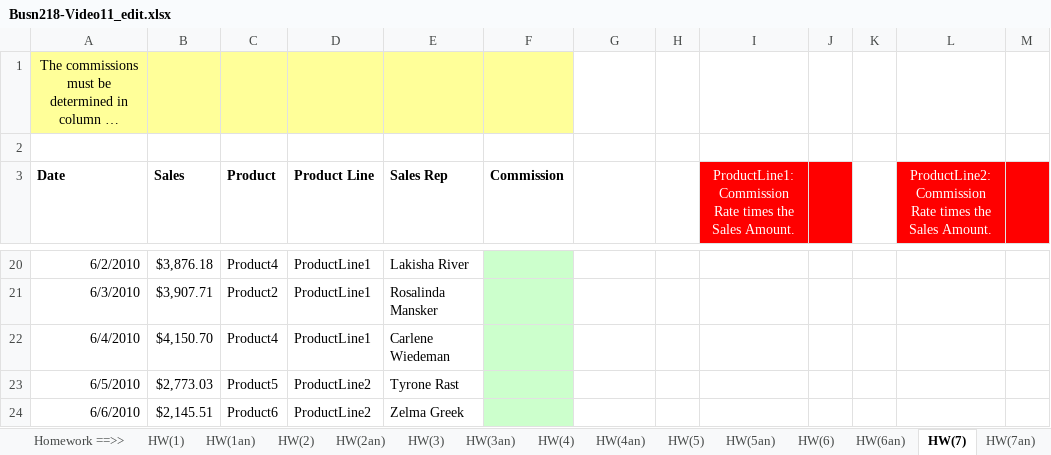
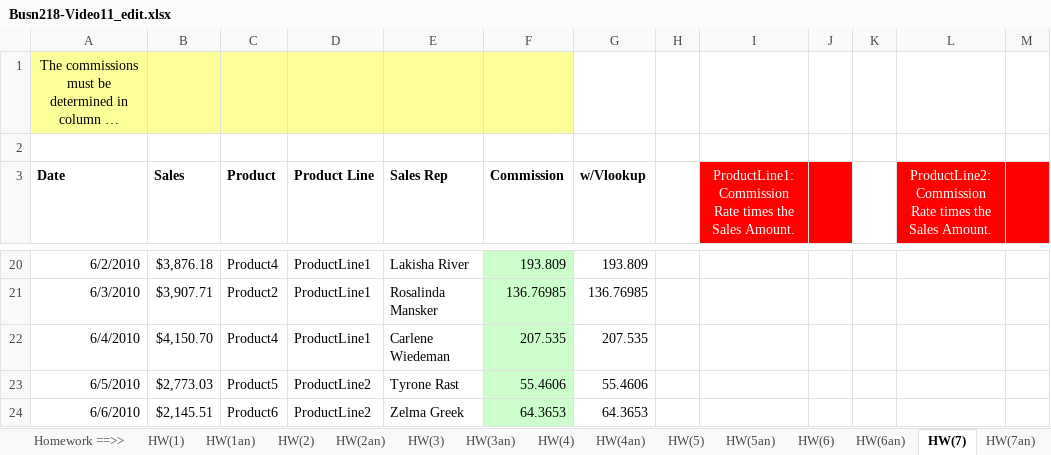
Before and after one commit to Carlene/excel-busn218, an Excel workbook: Busn218-Video11_edit.xlsx, sheet HW(7), drawn as a sheet; only a part is shown, gaps mark what is left out; long unchanged cells end in …; values as stored, in another font and other column widths than the file's, no borders; the diff covers the shown part only; the diff names each change by its address in the sheet, - before the commit and + after, or states it on an @@ line.

```diff
--- a/Busn218-Video11_edit.xlsx (sheet HW(7))
+++ b/Busn218-Video11_edit.xlsx (sheet HW(7))
-G3: (empty)
+G3: w/Vlookup
-F20 (Commission): (empty)
+F20 (Commission): 193.809
-G20 (w/Vlookup): (empty)
+G20 (w/Vlookup): 193.809
-F21 (Commission): (empty)
+F21 (Commission): 136.76985
-G21 (w/Vlookup): (empty)
+G21 (w/Vlookup): 136.76985
-F22 (Commission): (empty)
+F22 (Commission): 207.535
-G22 (w/Vlookup): (empty)
+G22 (w/Vlookup): 207.535
-F23 (Commission): (empty)
+F23 (Commission): 55.4606
-G23 (w/Vlookup): (empty)
+G23 (w/Vlookup): 55.4606
-F24 (Commission): (empty)
+F24 (Commission): 64.3653
-G24 (w/Vlookup): (empty)
+G24 (w/Vlookup): 64.3653
```
Also changed, not shown: 32 edited cells elsewhere in this sheet, sheet HW(6), sheet HW(2), sheet HW(2an).
